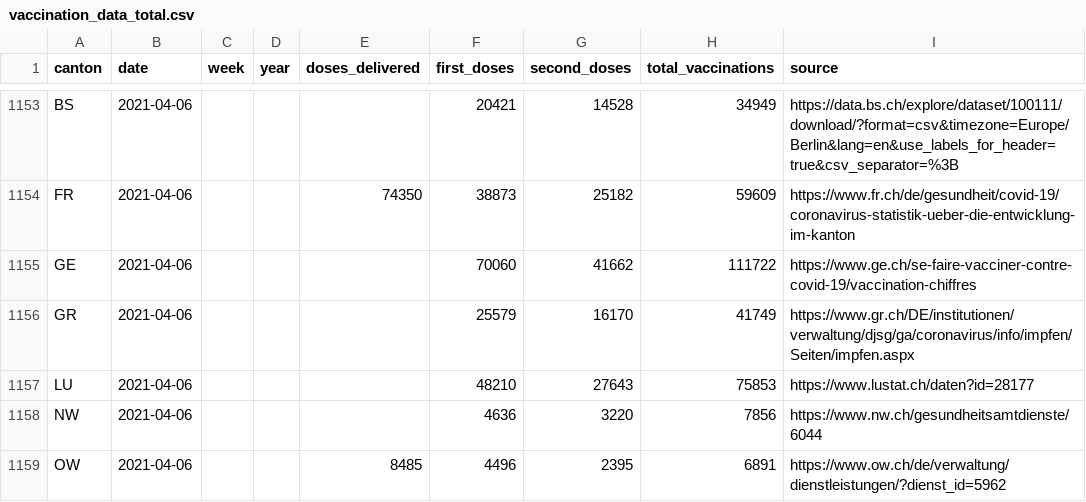
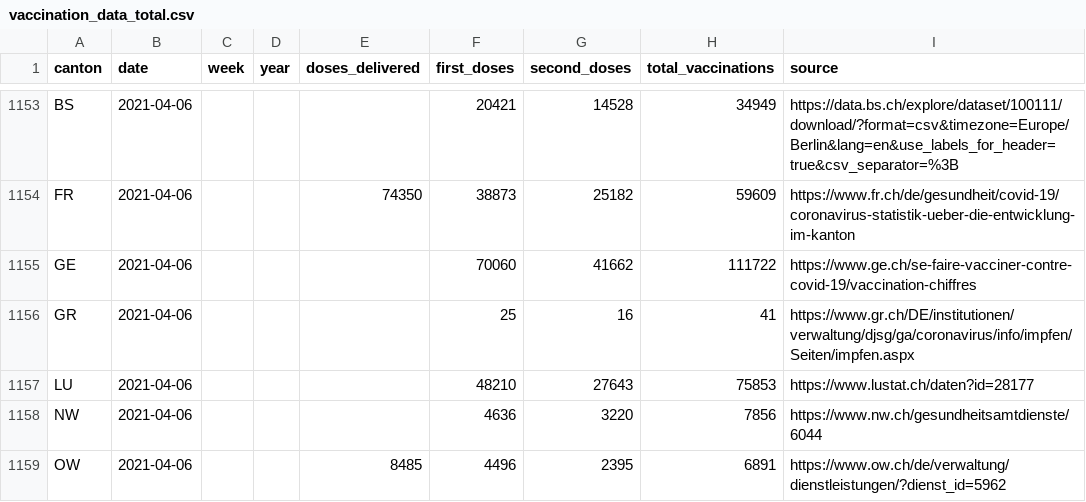
Before and after one commit to n0rdlicht/ch-vaccinations, a CSV file: data/vaccination_data_total.csv, drawn as a sheet; only a part is shown, gaps mark what is left out.

Commit message:
Automatic update of vaccination data

```diff
--- a/data/vaccination_data_total.csv
+++ b/data/vaccination_data_total.csv
@@ -1155,3 +1155,3 @@ FR,2021-04-06,,,74350,38873,25182,59609,https://www.fr.ch/de/gesundheit/covid-19
 GE,2021-04-06,,,,70060,41662,111722,https://www.ge.ch/se-faire-vacciner-contre-covid-19/vaccination-chiffres
-GR,2021-04-06,,,,25579,16170,41749,https://www.gr.ch/DE/institutionen/verwaltung/djsg/ga/coronavirus/info/impfen/Seiten/impfen.aspx
+GR,2021-04-06,,,,25,16,41,https://www.gr.ch/DE/institutionen/verwaltung/djsg/ga/coronavirus/info/impfen/Seiten/impfen.aspx
 LU,2021-04-06,,,,48210,27643,75853,https://www.lustat.ch/daten?id=28177
```
Also changed, not shown: data/vaccinations_latest.csv, 1 other file.
